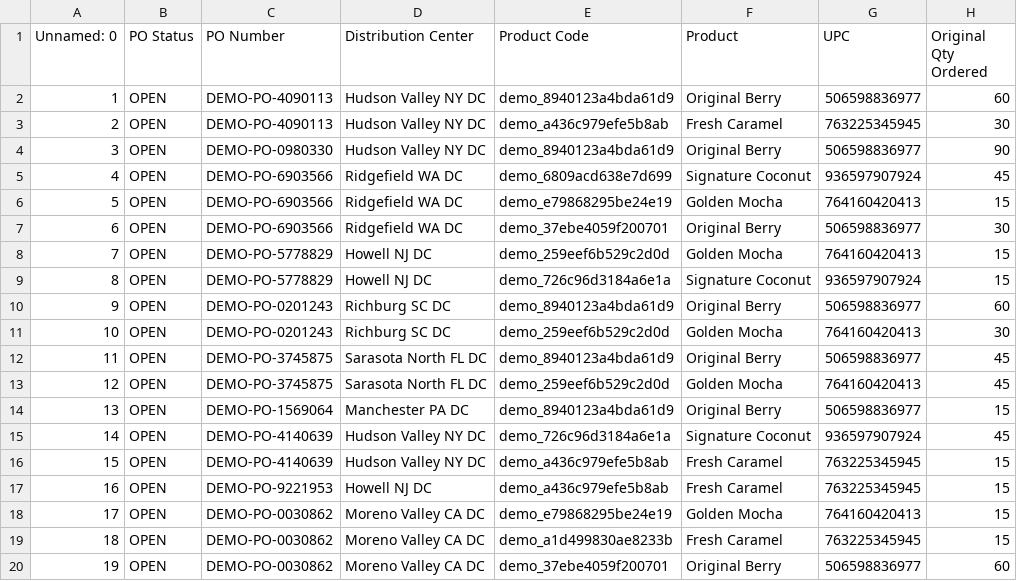
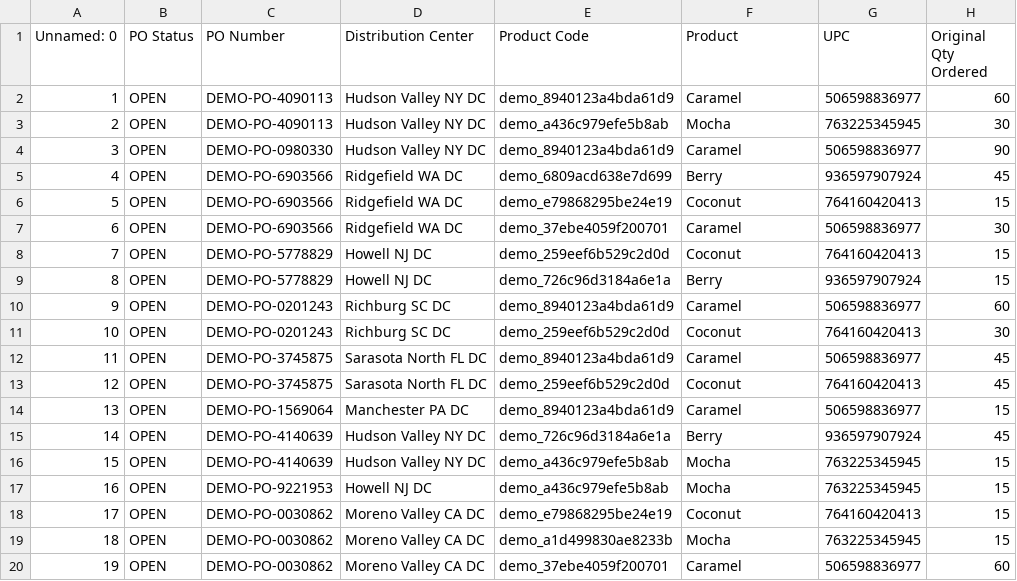
Before and after one commit to d4veyjoneslocker/coursera, a CSV file: backend/data/85f8ca76-bad0-49c6-a55d-f4b8f93954f3/raw/inventory/unfi/Purchase Orders.csv, drawn as a sheet; only a part is shown; the diff names each change by its address in the sheet, - before the commit and + after, or states it on an @@ line.

```diff
--- a/backend/data/85f8ca76-bad0-49c6-a55d-f4b8f93954f3/raw/inventory/unfi/Purchase Orders.csv
+++ b/backend/data/85f8ca76-bad0-49c6-a55d-f4b8f93954f3/raw/inventory/unfi/Purchase Orders.csv
-F2 (Product): Original Berry
+F2 (Product): Caramel
-F3 (Product): Fresh Caramel
+F3 (Product): Mocha
-F4 (Product): Original Berry
+F4 (Product): Caramel
-F5 (Product): Signature Coconut
+F5 (Product): Berry
-F6 (Product): Golden Mocha
+F6 (Product): Coconut
-F7 (Product): Original Berry
+F7 (Product): Caramel
-F8 (Product): Golden Mocha
+F8 (Product): Coconut
-F9 (Product): Signature Coconut
+F9 (Product): Berry
-F10 (Product): Original Berry
+F10 (Product): Caramel
-F11 (Product): Golden Mocha
+F11 (Product): Coconut
-F12 (Product): Original Berry
+F12 (Product): Caramel
-F13 (Product): Golden Mocha
+F13 (Product): Coconut
-F14 (Product): Original Berry
+F14 (Product): Caramel
-F15 (Product): Signature Coconut
+F15 (Product): Berry
-F16:F17 (Product): Fresh Caramel
+F16:F17 (Product): Mocha
-F18 (Product): Golden Mocha
+F18 (Product): Coconut
-F19 (Product): Fresh Caramel
+F19 (Product): Mocha
-F20 (Product): Original Berry
+F20 (Product): Caramel
```
Also changed, not shown: backend/data/85f8ca76-bad0-49c6-a55d-f4b8f93954f3/maps/sku_name_map.csv, backend/data/85f8ca76-bad0-49c6-a55d-f4b8f93954f3/raw/inventory/kehe/Order Projections Report.csv, 6 other files.
